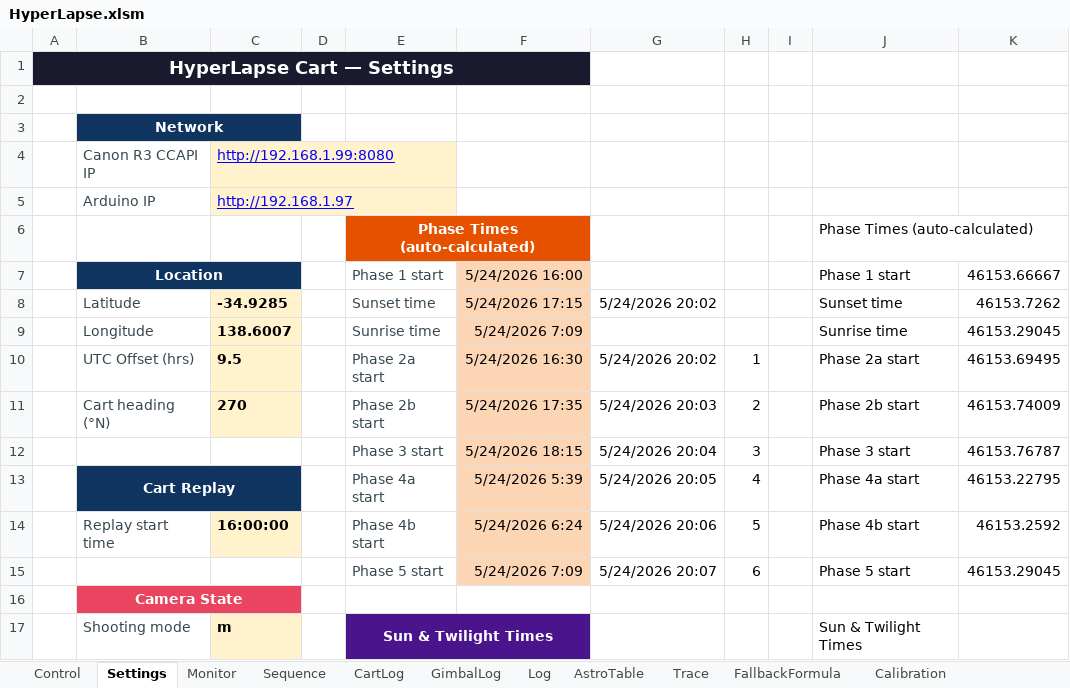
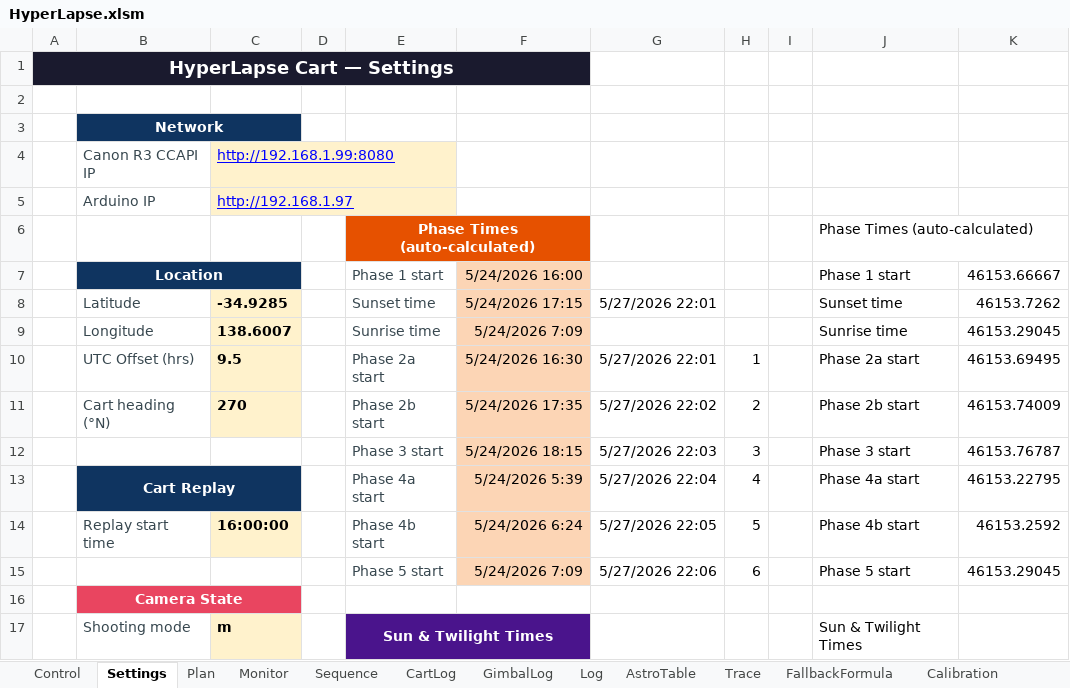
Before and after one commit to mwindley/HyperLapse-Excel, an Excel workbook: HyperLapse.xlsm, sheet Settings, drawn as a sheet; only a part is shown; values as stored, in another font and other column widths than the file's, no borders; the diff covers the shown part only; the diff names each change by its address in the sheet, - before the commit and + after, or states it on an @@ line.

```diff
--- a/HyperLapse.xlsm (sheet Settings)
+++ b/HyperLapse.xlsm (sheet Settings)
+sheet tab: Plan
-G8: 5/24/2026 20:02
+G8: 5/27/2026 22:01
-G10: 5/24/2026 20:02
+G10: 5/27/2026 22:01
-G11: 5/24/2026 20:03
+G11: 5/27/2026 22:02
-G12: 5/24/2026 20:04
+G12: 5/27/2026 22:03
-G13: 5/24/2026 20:05
+G13: 5/27/2026 22:04
-G14: 5/24/2026 20:06
+G14: 5/27/2026 22:05
-G15: 5/24/2026 20:07
+G15: 5/27/2026 22:06
```
Also changed, not shown: 19 added rows elsewhere in this sheet, sheet Log, charts or pictures, 6 other files.
